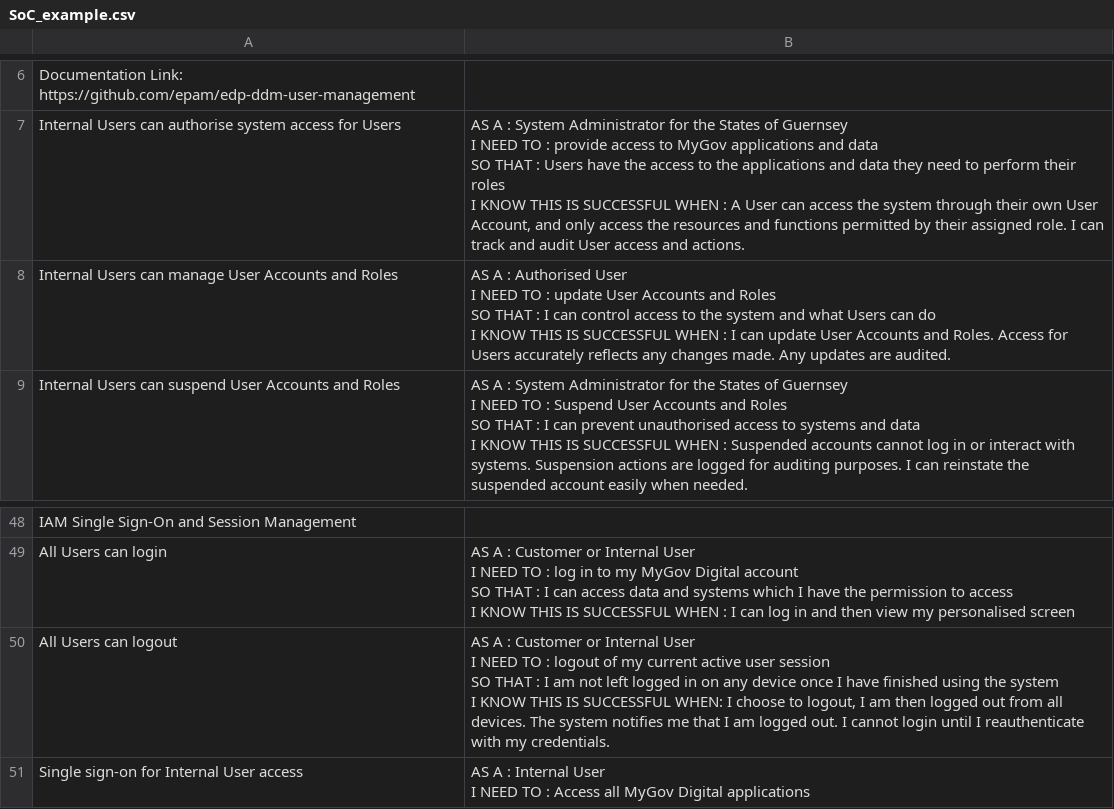
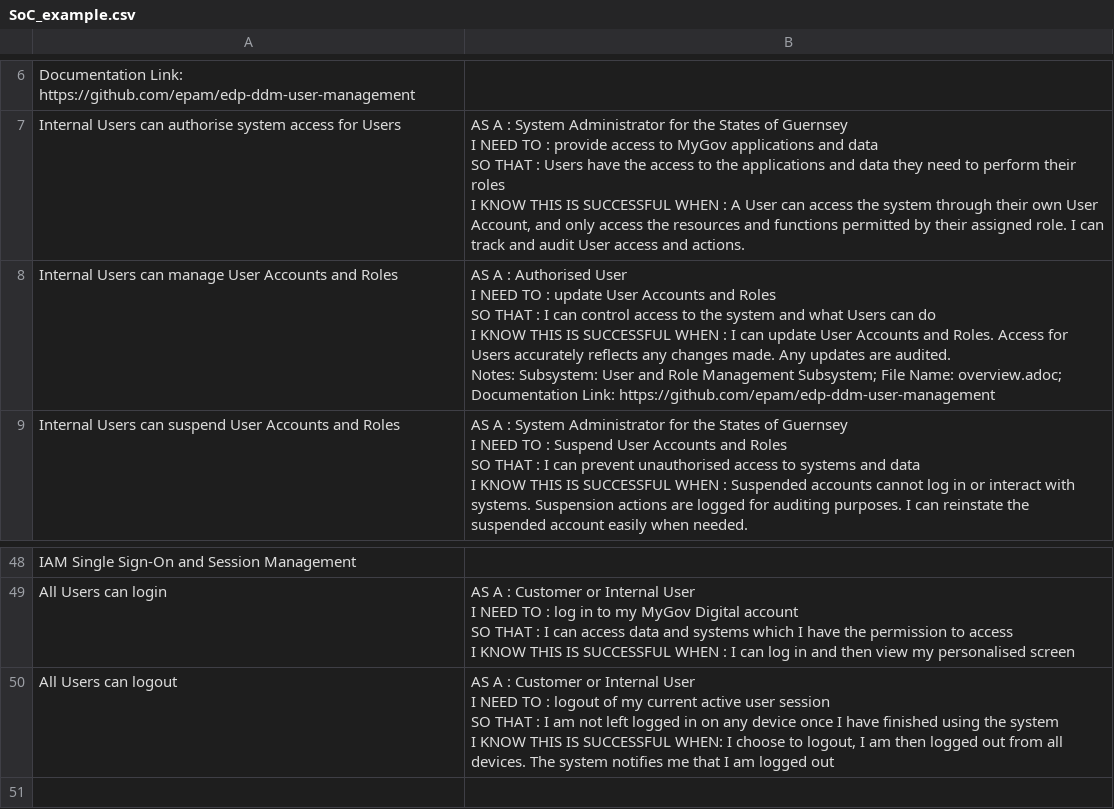
Before and after one commit to abgusar/SoC_test, a CSV file: SoC_example.csv, drawn as a sheet; only a part is shown, gaps mark what is left out.

Commit message:
Update SoC_example.csv

```diff
--- a/SoC_example.csv
+++ b/SoC_example.csv
@@ -13,9 +13,11 @@ SO THAT : Users have the access to the applications and data they need to perfor
 I KNOW THIS IS SUCCESSFUL WHEN : A User can access the system through their own User Account, and only access the resources and functions permitted by their assigned role. I can track and audit User access and actions."
-Internal Users can manage User Accounts and Roles;"AS A : Authorised User
-
-I NEED TO : update User Accounts and Roles
-
-SO THAT : I can control access to the system and what Users can do
-
-I KNOW THIS IS SUCCESSFUL WHEN : I can update User Accounts and Roles. Access for Users accurately reflects any changes made. Any updates are audited."
+Internal Users can manage User Accounts and Roles;"AS A : Authorised User
+
+I NEED TO : update User Accounts and Roles
+
+SO THAT : I can control access to the system and what Users can do
+
+I KNOW THIS IS SUCCESSFUL WHEN : I can update User Accounts and Roles. Access for Users accurately reflects any changes made. Any updates are audited.
+
+Notes: Subsystem: User and Role Management Subsystem; File Name: overview.adoc; Documentation Link: https://github.com/epam/edp-ddm-user-management"
 Internal Users can suspend User Accounts and Roles;"AS A : System Administrator for the States of Guernsey
@@ -289,11 +291,8 @@ SO THAT : I can access data and systems which I have the permission to access
 I KNOW THIS IS SUCCESSFUL WHEN : I can log in and then view my personalised screen"
-All Users can logout;"AS A : Customer or Internal User
-
-I NEED TO : logout of my current active user session
-
-SO THAT : I am not left logged in on any device once I have finished using the system   
-
-I KNOW THIS IS SUCCESSFUL WHEN: I choose to logout, I am then logged out from all devices. The system notifies me that I am logged out. I cannot login until I reauthenticate with my credentials."
-Single sign-on for Internal User access;"AS A : Internal User
-
-I NEED TO : Access all MyGov Digital applications
+All Users can logout;"AS A : Customer or Internal User
+
+I NEED TO : logout of my current active user session
+
+SO THAT : I am not left logged in on any device once I have finished using the system   
+
+I KNOW THIS IS SUCCESSFUL WHEN: I choose to logout, I am then logged out from all devices. The system notifies me that I am logged out
```
